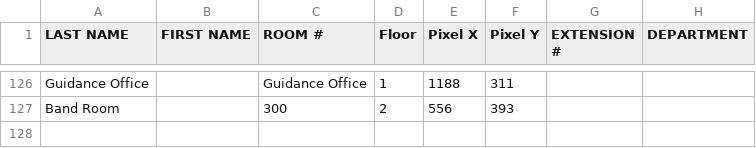
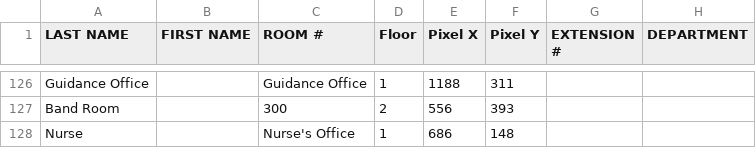
Before and after one commit to Ponch1999/brianboltontech.com, a CSV file: teachers_rooms.csv, drawn as a sheet; only a part is shown, gaps mark what is left out.

Commit message:
Add files via upload

```diff
--- a/teachers_rooms.csv
+++ b/teachers_rooms.csv
@@ -127 +127,2 @@ Guidance Office,,Guidance Office,1,1188,311,,
 Band Room,,300,2,556,393,,
+Nurse,,Nurse's Office,1,686,148,,
```
